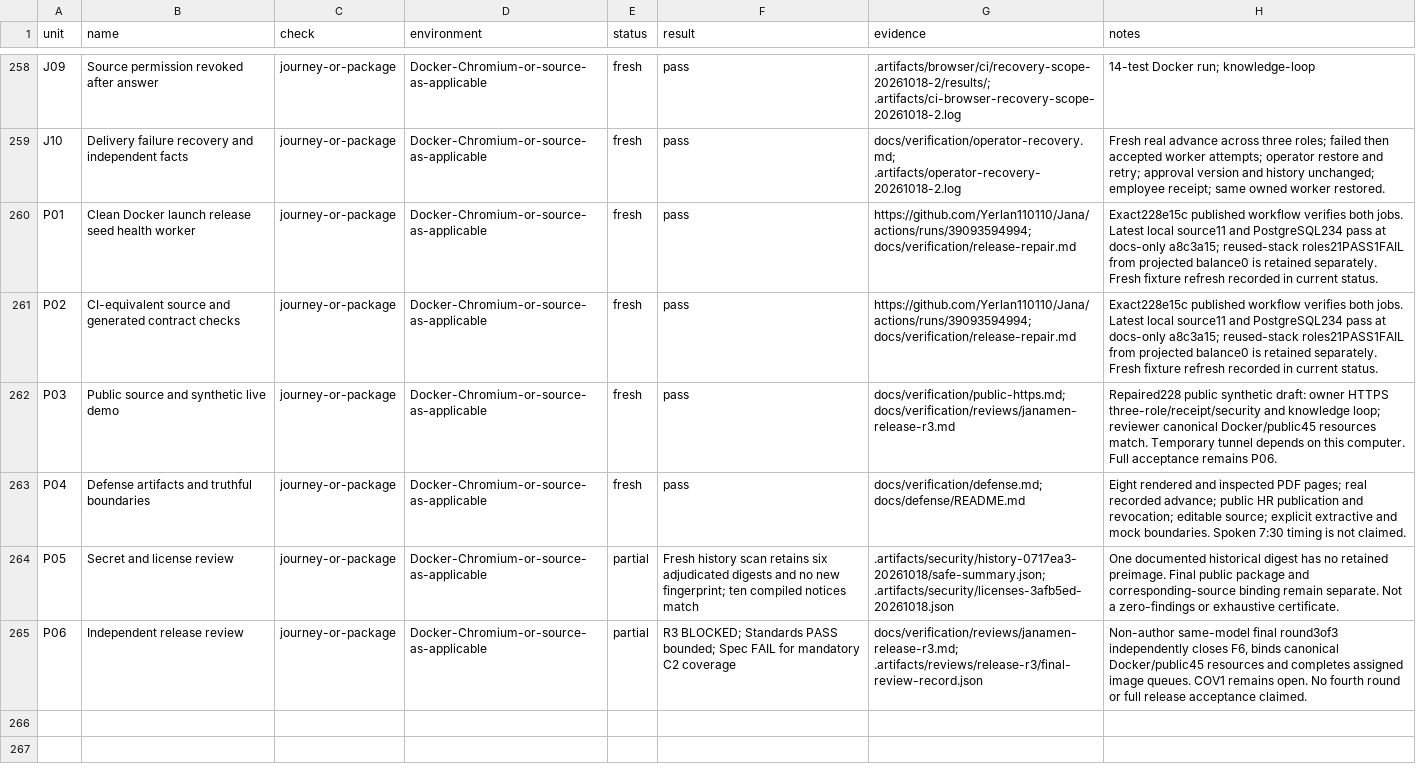
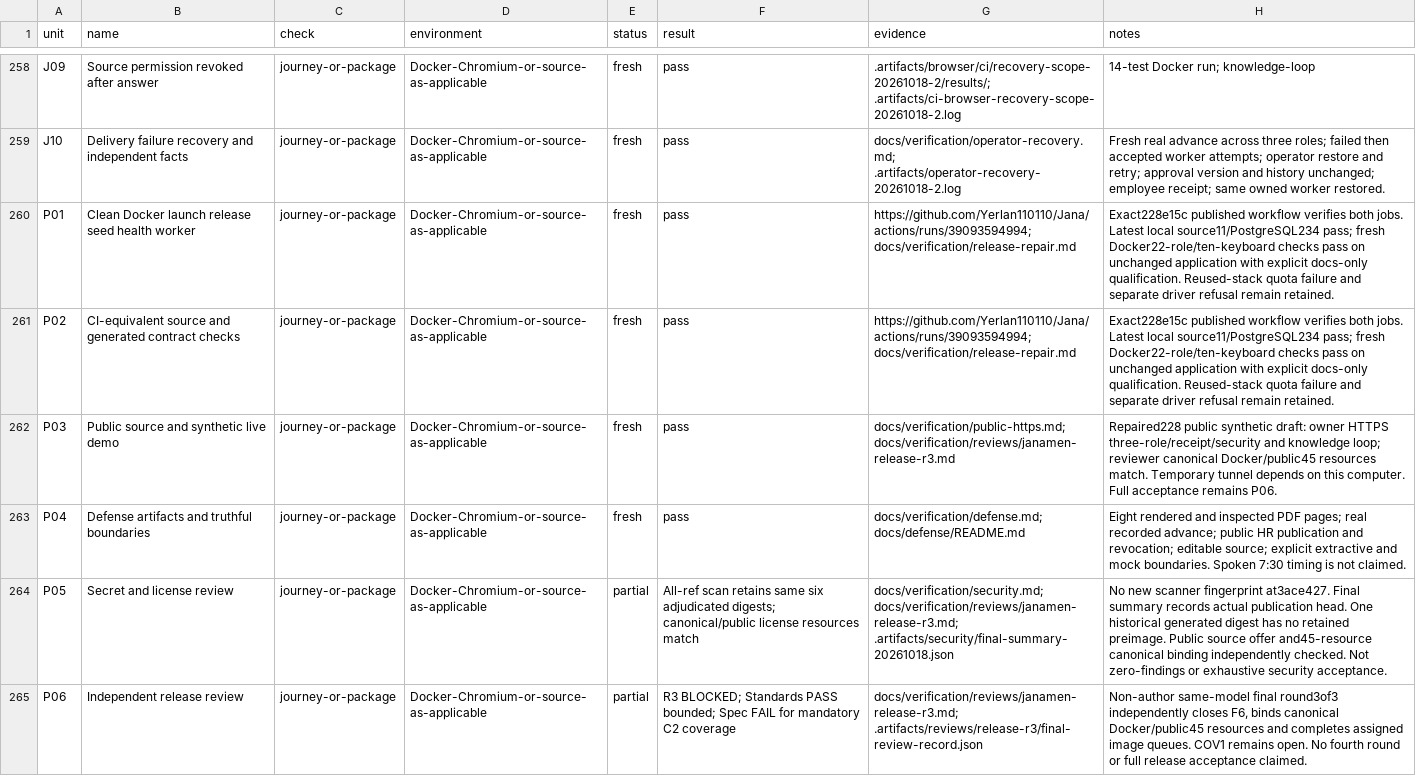
Before and after one commit to Yerlan110110/Jana, a CSV file: docs/verification/continuation-coverage.csv, drawn as a sheet; only a part is shown, gaps mark what is left out.

Commit message:
docs(delivery): bind final checks and preserve acceptance gaps

```diff
--- a/docs/verification/continuation-coverage.csv
+++ b/docs/verification/continuation-coverage.csv
@@ -259,7 +259,7 @@ J09,Source permission revoked after answer,journey-or-package,Docker-Chromium-or
 J10,Delivery failure recovery and independent facts,journey-or-package,Docker-Chromium-or-source-as-applicable,fresh,pass,docs/verification/operator-recovery.md; .artifacts/operator-recovery-20261018-2.log,Fresh real advance across three roles; failed then accepted worker attempts; operator restore and retry; approval version and history unchanged; employee receipt; same owned worker restored.
-P01,Clean Docker launch release seed health worker,journey-or-package,Docker-Chromium-or-source-as-applicable,fresh,pass,https://github.com/Yerlan110110/Jana/actions/runs/39093594994; docs/verification/release-repair.md,Exact228e15c published workflow verifies both jobs. Latest local source11 and PostgreSQL234 pass at docs-only a8c3a15; reused-stack roles21PASS1FAIL from projected balance0 is retained separately. Fresh fixture refresh recorded in current status.
-P02,CI-equivalent source and generated contract checks,journey-or-package,Docker-Chromium-or-source-as-applicable,fresh,pass,https://github.com/Yerlan110110/Jana/actions/runs/39093594994; docs/verification/release-repair.md,Exact228e15c published workflow verifies both jobs. Latest local source11 and PostgreSQL234 pass at docs-only a8c3a15; reused-stack roles21PASS1FAIL from projected balance0 is retained separately. Fresh fixture refresh recorded in current status.
+P01,Clean Docker launch release seed health worker,journey-or-package,Docker-Chromium-or-source-as-applicable,fresh,pass,https://github.com/Yerlan110110/Jana/actions/runs/39093594994; docs/verification/release-repair.md,Exact228e15c published workflow verifies both jobs. Latest local source11/PostgreSQL234 pass; fresh Docker22-role/ten-keyboard checks pass on unchanged application with explicit docs-only qualification. Reused-stack quota failure and separate driver refusal remain retained.
+P02,CI-equivalent source and generated contract checks,journey-or-package,Docker-Chromium-or-source-as-applicable,fresh,pass,https://github.com/Yerlan110110/Jana/actions/runs/39093594994; docs/verification/release-repair.md,Exact228e15c published workflow verifies both jobs. Latest local source11/PostgreSQL234 pass; fresh Docker22-role/ten-keyboard checks pass on unchanged application with explicit docs-only qualification. Reused-stack quota failure and separate driver refusal remain retained.
 P03,Public source and synthetic live demo,journey-or-package,Docker-Chromium-or-source-as-applicable,fresh,pass,docs/verification/public-https.md; docs/verification/reviews/janamen-release-r3.md,Repaired228 public synthetic draft: owner HTTPS three-role/receipt/security and knowledge loop; reviewer canonical Docker/public45 resources match. Temporary tunnel depends on this computer. Full acceptance remains P06.
 P04,Defense artifacts and truthful boundaries,journey-or-package,Docker-Chromium-or-source-as-applicable,fresh,pass,docs/verification/defense.md; docs/defense/README.md,Eight rendered and inspected PDF pages; real recorded advance; public HR publication and revocation; editable source; explicit extractive and mock boundaries. Spoken 7:30 timing is not claimed.
-P05,Secret and license review,journey-or-package,Docker-Chromium-or-source-as-applicable,partial,Fresh history scan retains six adjudicated digests and no new fingerprint; ten compiled notices match,.artifacts/security/history-0717ea3-20261018/safe-summary.json; .artifacts/security/licenses-3afb5ed-20261018.json,One documented historical digest has no retained preimage. Final public package and corresponding-source binding remain separate. Not a zero-findings or exhaustive certificate.
+P05,Secret and license review,journey-or-package,Docker-Chromium-or-source-as-applicable,partial,All-ref scan retains same six adjudicated digests; canonical/public license resources match,docs/verification/security.md; docs/verification/reviews/janamen-release-r3.md; .artifacts/security/final-summary-20261018.json,No new scanner fingerprint at3ace427. Final summary records actual publication head. One historical generated digest has no retained preimage. Public source offer and45-resource canonical binding independently checked. Not zero-findings or exhaustive security acceptance.
 P06,Independent release review,journey-or-package,Docker-Chromium-or-source-as-applicable,partial,R3 BLOCKED; Standards PASS bounded; Spec FAIL for mandatory C2 coverage,docs/verification/reviews/janamen-release-r3.md; .artifacts/reviews/release-r3/final-review-record.json,"Non-author same-model final round3of3 independently closes F6, binds canonical Docker/public45 resources and completes assigned image queues. COV1 remains open. No fourth round or full release acceptance claimed."
```
Also changed, not shown: 5 other files.
